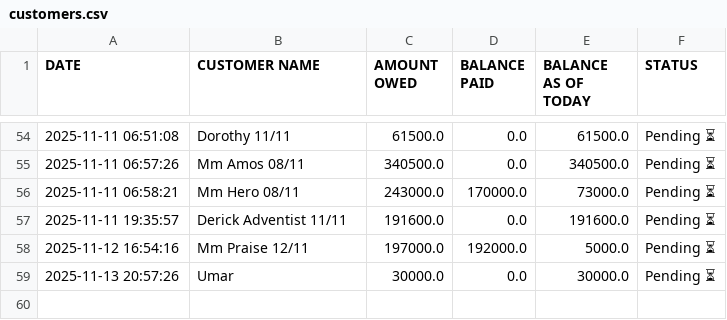
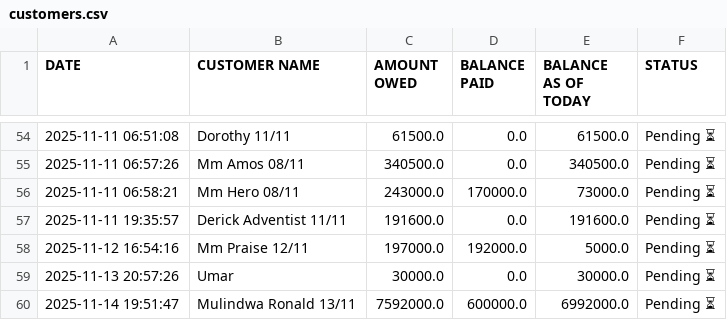
Before and after one commit to peter4652k/debttracker, a CSV file: data/customers.csv, drawn as a sheet; only a part is shown, gaps mark what is left out.

Commit message:
Update customers.csv from Streamlit app

```diff
--- a/data/customers.csv
+++ b/data/customers.csv
@@ -59 +59,2 @@ DATE,CUSTOMER NAME,AMOUNT OWED,BALANCE PAID,BALANCE AS OF TODAY,STATUS
 2025-11-13 20:57:26,Umar,30000.0,0.0,30000.0,Pending ⏳
+2025-11-14 19:51:47,Mulindwa Ronald 13/11,7592000.0,600000.0,6992000.0,Pending ⏳
```
